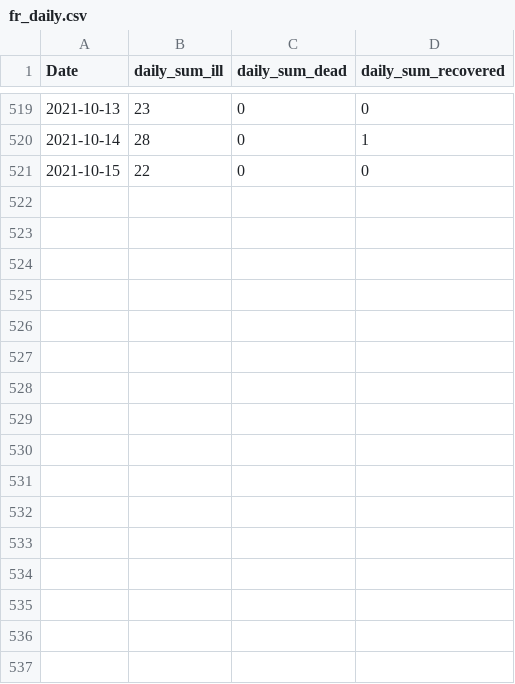
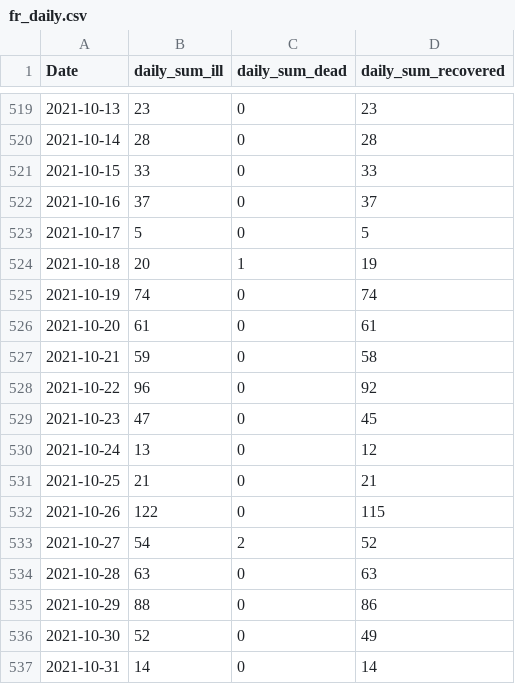
Before and after one commit to stefanreifenberg/svelte_d3_covidFR, a CSV file: public/fr_daily.csv, drawn as a sheet; only a part is shown, gaps mark what is left out; the diff covers the shown part only.

```diff
--- a/public/fr_daily.csv
+++ b/public/fr_daily.csv
@@ -519,3 +519,19 @@ Date,daily_sum_ill,daily_sum_dead,daily_sum_recovered
-2021-10-13,23,0,0
-2021-10-14,28,0,1
-2021-10-15,22,0,0
+2021-10-13,23,0,23
+2021-10-14,28,0,28
+2021-10-15,33,0,33
+2021-10-16,37,0,37
+2021-10-17,5,0,5
+2021-10-18,20,1,19
+2021-10-19,74,0,74
+2021-10-20,61,0,61
+2021-10-21,59,0,58
+2021-10-22,96,0,92
+2021-10-23,47,0,45
+2021-10-24,13,0,12
+2021-10-25,21,0,21
+2021-10-26,122,0,115
+2021-10-27,54,2,52
+2021-10-28,63,0,63
+2021-10-29,88,0,86
+2021-10-30,52,0,49
+2021-10-31,14,0,14
```
Also changed, not shown: 14 added rows and 33 edited cells elsewhere in this file, 7 other files.
